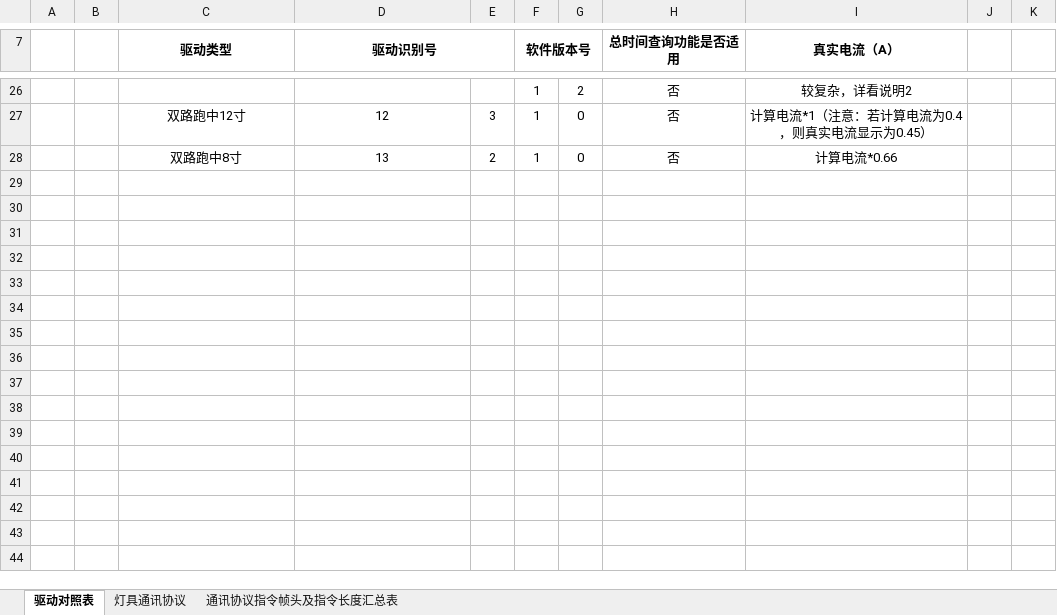
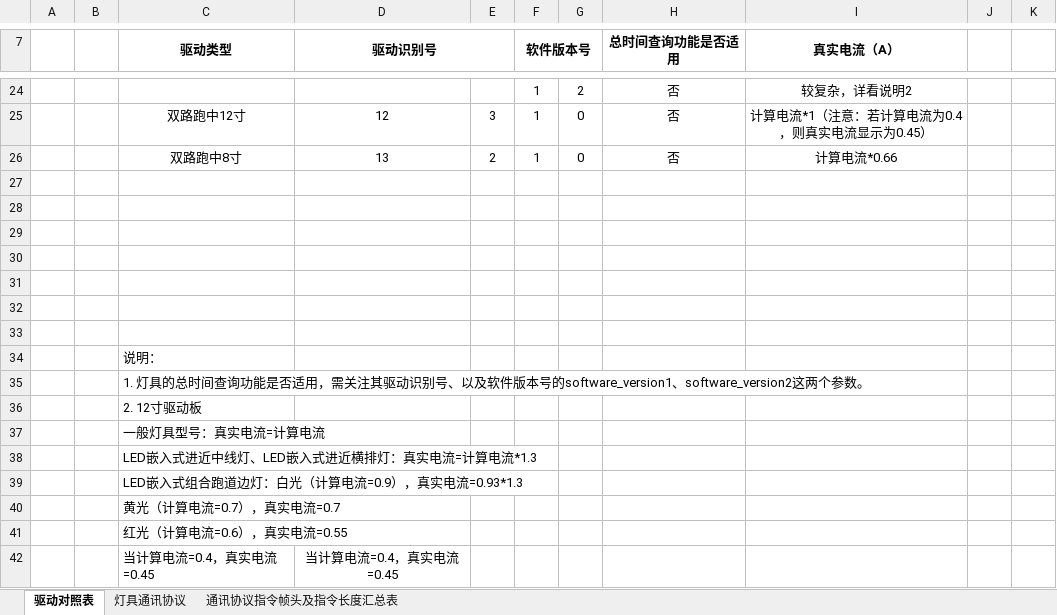
Before and after one commit to SherryJin321/LEDLampsConfigurationSoftware, an Excel workbook: 01 通讯协议/航安LED灯具通讯协议-20180408.xlsx, sheet 驱动对照表, drawn as a sheet; only a part is shown, gaps mark what is left out; values as stored, in another font and other column widths than the file's, no borders; the diff covers the shown part only; the diff names each change by its address in the sheet, - before the commit and + after, or states it on an @@ line.

Commit message:
ASCMS V1.7.3 发布。
"1. 状态反馈指令的参数T的取值范围限定在-128 - 127。
2. 工厂模式下的参数设置，添加12寸驱动硬件版本提示。
3.
驱动对照表中，更改单路滑中驱动和双路滑中驱动信息。"

```diff
--- a/01 通讯协议/航安LED灯具通讯协议-20180408.xlsx (sheet 驱动对照表)
+++ b/01 通讯协议/航安LED灯具通讯协议-20180408.xlsx (sheet 驱动对照表)
+row 27: (empty)
+row 28: (empty)
+row 29: (empty)
+row 30: (empty)
+row 31: (empty)
+row 32: (empty)
+row 33: (empty)
+row 34:  |  | 说明：
+row 35:  |  | 1. 灯具的总时间查询功能是否适用，需关注其驱动识别号、以及软件版本号的software_version1、software_version2这两个参数。
+row 36:  |  | 2. 12寸驱动板
+row 37:  |  | 一般灯具型号：真实电流=计算电流
+row 38:  |  | LED嵌入式进近中线灯、LED嵌入式进近横排灯：真实电流=计算电流*1.3
+row 39:  |  | LED嵌入式组合跑道边灯：白光（计算电流=0.9），真实电流=0.93*1.3
+row 40:  |  | 黄光（计算电流=0.7），真实电流=0.7
+row 41:  |  | 红光（计算电流=0.6），真实电流=0.55
+row 42:  |  | 当计算电流=0.4，真实电流=0.45 | 当计算电流=0.4，真实电流=0.45
```
Also changed, not shown: 2 removed rows, 9 edited cells and merged cells elsewhere in this sheet, 4 other files.
